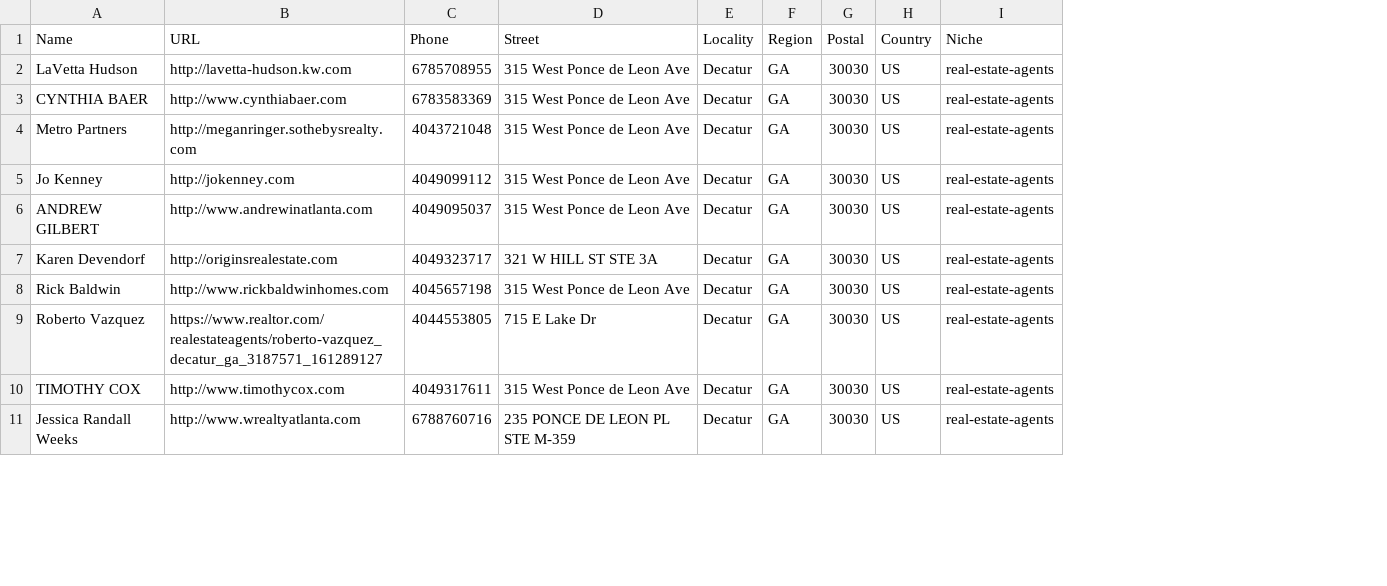
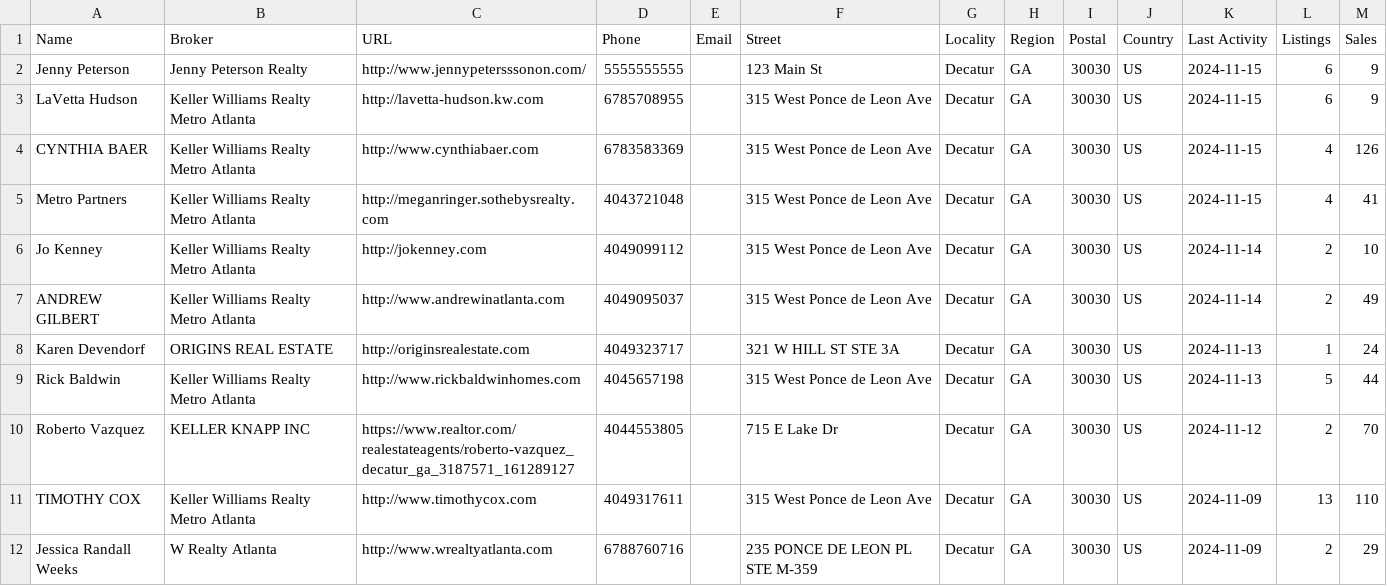
Before and after one commit to kevreth/astro-learn, a CSV file: data/custom/us/ga/decatur/real-estate-agents/content.csv, drawn as a sheet; only a part is shown; removed rows and columns are numbered as before the commit, all else as after; the diff names each change by its address in the sheet, - before the commit and + after, or states it on an @@ line.

Commit message:
jenny.peterson

```diff
--- a/data/custom/us/ga/decatur/real-estate-agents/content.csv
+++ b/data/custom/us/ga/decatur/real-estate-agents/content.csv
+column B (Broker), rows 3-12: Keller Williams Realty Metro Atlanta | Keller Williams Realty Metro Atlanta | Keller Williams Realty Metro Atlanta | Keller Williams Realty Metro Atlanta | Keller Williams Realty Metro Atlanta | ORIGINS REAL ESTATE | Keller Williams Realty Metro Atlanta | KELLER KNAPP INC | Keller Williams Realty Metro Atlanta | W Realty Atlanta
+column E (Email), empty
-column I (Niche), rows 2-11: all real-estate-agents
+column K (Last Activity), rows 3-12: 2024-11-15 | 2024-11-15 | 2024-11-15 | 2024-11-14 | 2024-11-14 | 2024-11-13 | 2024-11-13 | 2024-11-12 | 2024-11-09 | 2024-11-09
+column L (Listings), rows 3-12: 6 | 4 | 4 | 2 | 2 | 1 | 5 | 2 | 13 | 2
+column M (Sales), rows 3-12: 9 | 126 | 41 | 10 | 49 | 24 | 44 | 70 | 110 | 29
+row 2: Jenny Peterson | Jenny Peterson Realty | http://www.jennypetersssonon.com/ | 5555555555 |  | 123 Main St | Decatur | GA | 30030 | US | 2024-11-15 | 6 | 9
```
Also changed, not shown: 1 other file.
